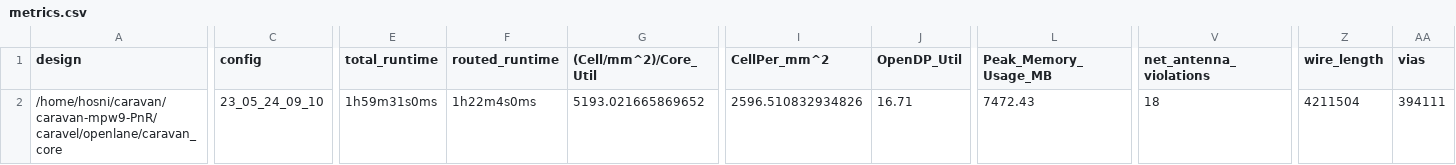
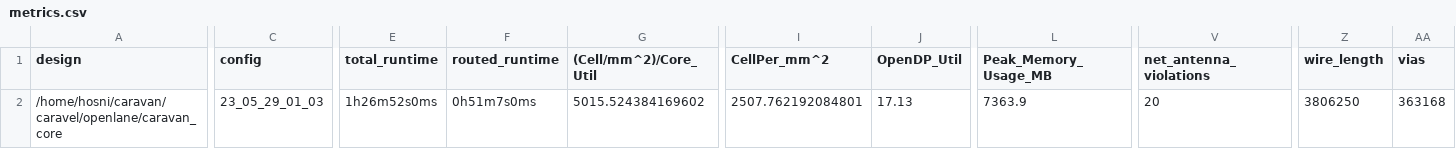
Before and after one commit to efabless/caravel, a CSV file: signoff/caravan_core/metrics.csv, drawn as a sheet; only a part is shown, gaps mark what is left out; the diff covers the shown part only; the diff names each change by its address in the sheet, - before the commit and + after, or states it on an @@ line.

Commit message:
reharden `caravan_core` to fix long wires issues

```diff
--- a/signoff/caravan_core/metrics.csv
+++ b/signoff/caravan_core/metrics.csv
-A2 (design): /home/hosni/caravan/caravan-mpw9-PnR/caravel/openlane/caravan_core
+A2 (design): /home/hosni/caravan/caravel/openlane/caravan_core
-C2 (config): 23_05_24_09_10
+C2 (config): 23_05_29_01_03
-E2 (total_runtime): 1h59m31s0ms
+E2 (total_runtime): 1h26m52s0ms
-F2 (routed_runtime): 1h22m4s0ms
+F2 (routed_runtime): 0h51m7s0ms
-G2 ((Cell/mm^2)/Core_Util): 5193.021665869652
+G2 ((Cell/mm^2)/Core_Util): 5015.524384169602
-I2 (CellPer_mm^2): 2596.510832934826
+I2 (CellPer_mm^2): 2507.762192084801
-J2 (OpenDP_Util): 16.71
+J2 (OpenDP_Util): 17.13
-L2 (Peak_Memory_Usage_MB): 7472.43
+L2 (Peak_Memory_Usage_MB): 7363.9
-V2 (net_antenna_violations): 18
+V2 (net_antenna_violations): 20
-Z2 (wire_length): 4211504
+Z2 (wire_length): 3806250
-AA2 (vias): 394111
+AA2 (vias): 363168
```
Also changed, not shown: 16 edited cells elsewhere in this file, 54 other files.
